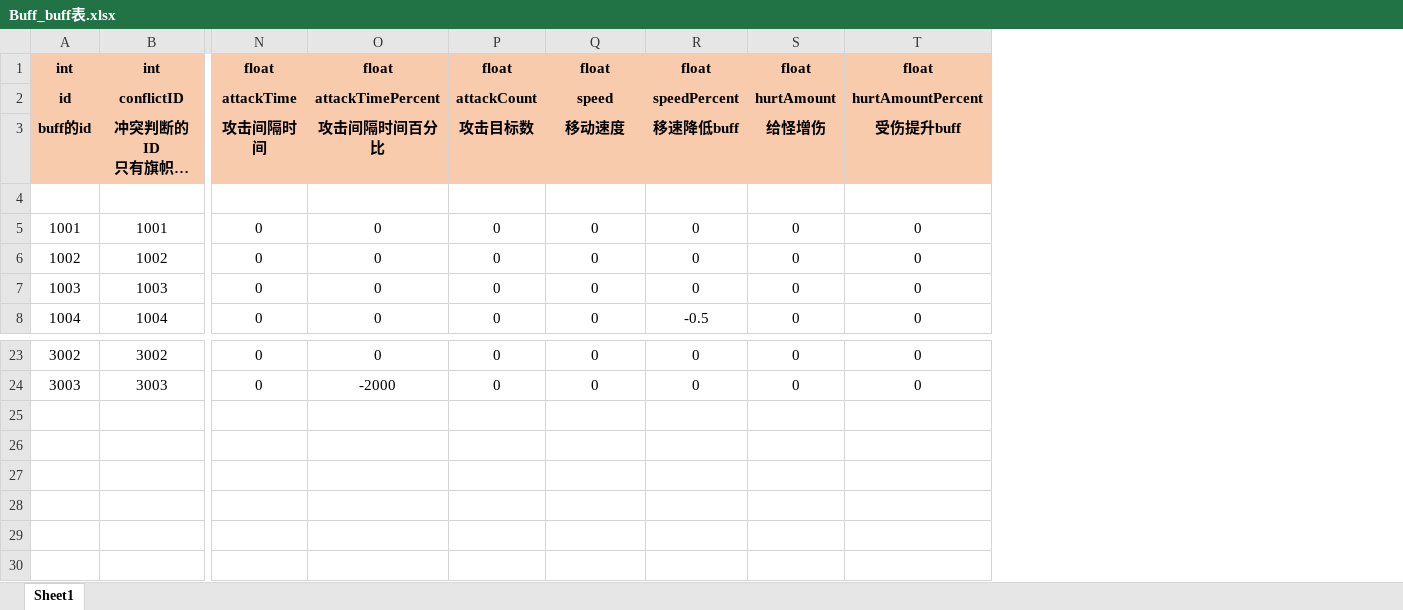
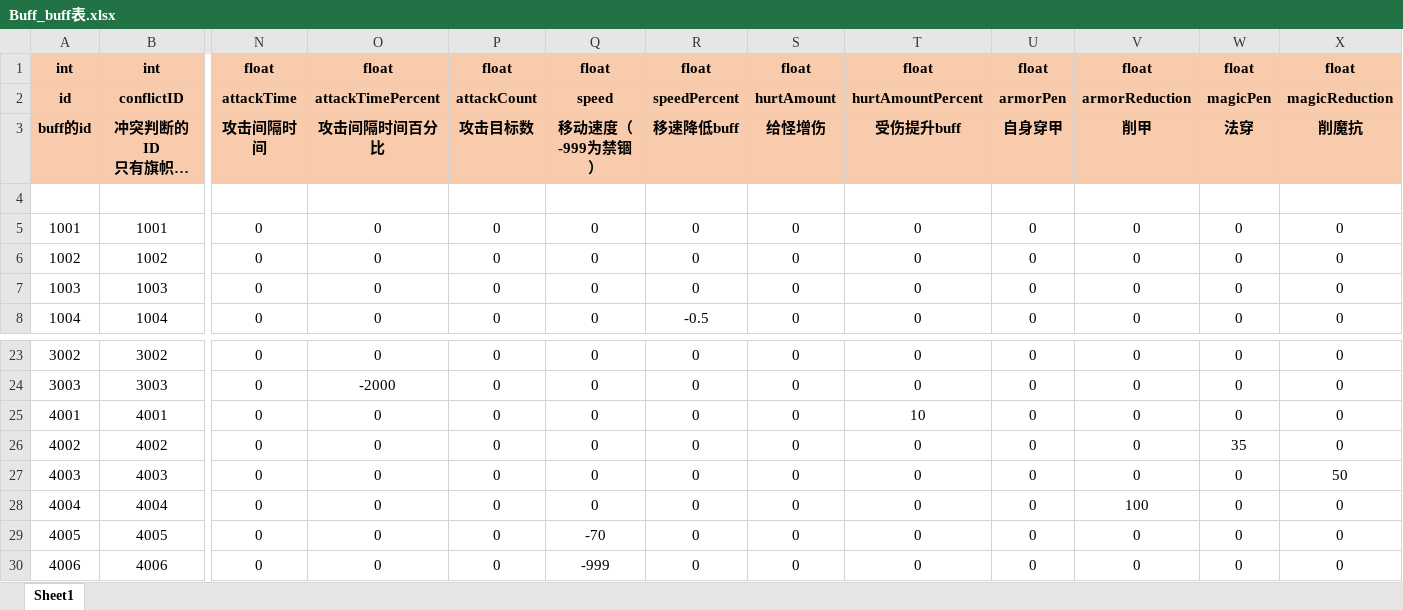
Before and after one commit to mobox-lab/dragonverse, an Excel workbook: nevergiveup/Excel/Buff_buff表.xlsx, sheet Sheet1, drawn as a sheet; only a part is shown, gaps mark what is left out; long unchanged cells end in …; values as stored, in another font and other column widths than the file's, no borders; rows hold the shown columns only; the diff names each change by its address in the sheet, - before the commit and + after, or states it on an @@ line.

```diff
--- a/nevergiveup/Excel/Buff_buff表.xlsx (sheet Sheet1)
+++ b/nevergiveup/Excel/Buff_buff表.xlsx (sheet Sheet1)
+column U, rows 1-8: float | armorPen | 自身穿甲 |  | 0 | 0 | 0 | 0; rows 23-24: 0 | 0
+column V, rows 1-8: float | armorReduction | 削甲 |  | 0 | 0 | 0 | 0; rows 23-24: 0 | 0
+column W, rows 1-8: float | magicPen | 法穿 |  | 0 | 0 | 0 | 0; rows 23-24: 0 | 0
+column X, rows 1-8: float | magicReduction | 削魔抗 |  | 0 | 0 | 0 | 0; rows 23-24: 0 | 0
-Q3: 移动速度
+Q3: 移动速度（-999为禁锢）
+row 25: 4001 | 4001 | 0 | 0 | 0 | 0 | 0 | 0 | 10 | 0 | 0 | 0 | 0
+row 26: 4002 | 4002 | 0 | 0 | 0 | 0 | 0 | 0 | 0 | 0 | 0 | 35 | 0
+row 27: 4003 | 4003 | 0 | 0 | 0 | 0 | 0 | 0 | 0 | 0 | 0 | 0 | 50
+row 28: 4004 | 4004 | 0 | 0 | 0 | 0 | 0 | 0 | 0 | 0 | 100 | 0 | 0
+row 29: 4005 | 4005 | 0 | 0 | 0 | -70 | 0 | 0 | 0 | 0 | 0 | 0 | 0
+row 30: 4006 | 4006 | 0 | 0 | 0 | -999 | 0 | 0 | 0 | 0 | 0 | 0 | 0
```
Also changed, not shown: nevergiveup/Excel/Monster_怪物表.xlsx, 7 other files.
